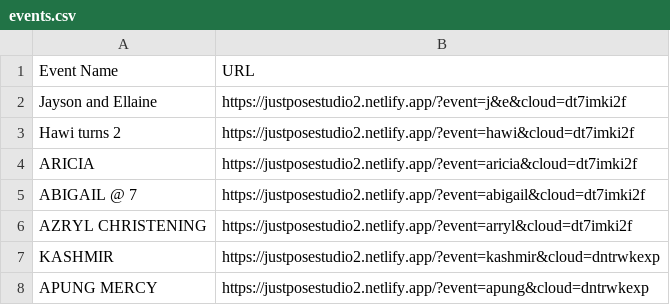
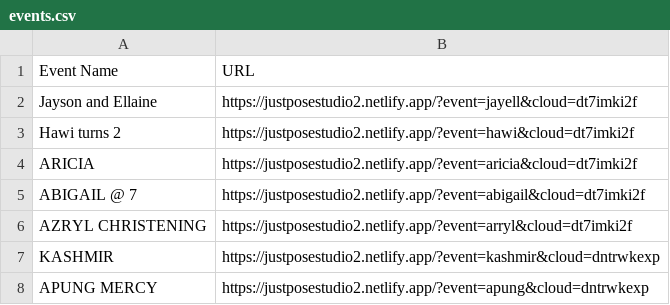
Before and after one commit to sirnichemotivation-rgb/events-landingpage, a CSV file: events.csv, drawn as a sheet; only a part is shown.

Commit message:
Update events.csv with new event entries

```diff
--- a/events.csv
+++ b/events.csv
@@ -1,3 +1,3 @@
 Event Name,URL
-Jayson and Ellaine, https://justposestudio2.netlify.app/?event=j&e&cloud=dt7imki2f
+Jayson and Ellaine, https://justposestudio2.netlify.app/?event=jayell&cloud=dt7imki2f
 Hawi turns 2, https://justposestudio2.netlify.app/?event=hawi&cloud=dt7imki2f
```
